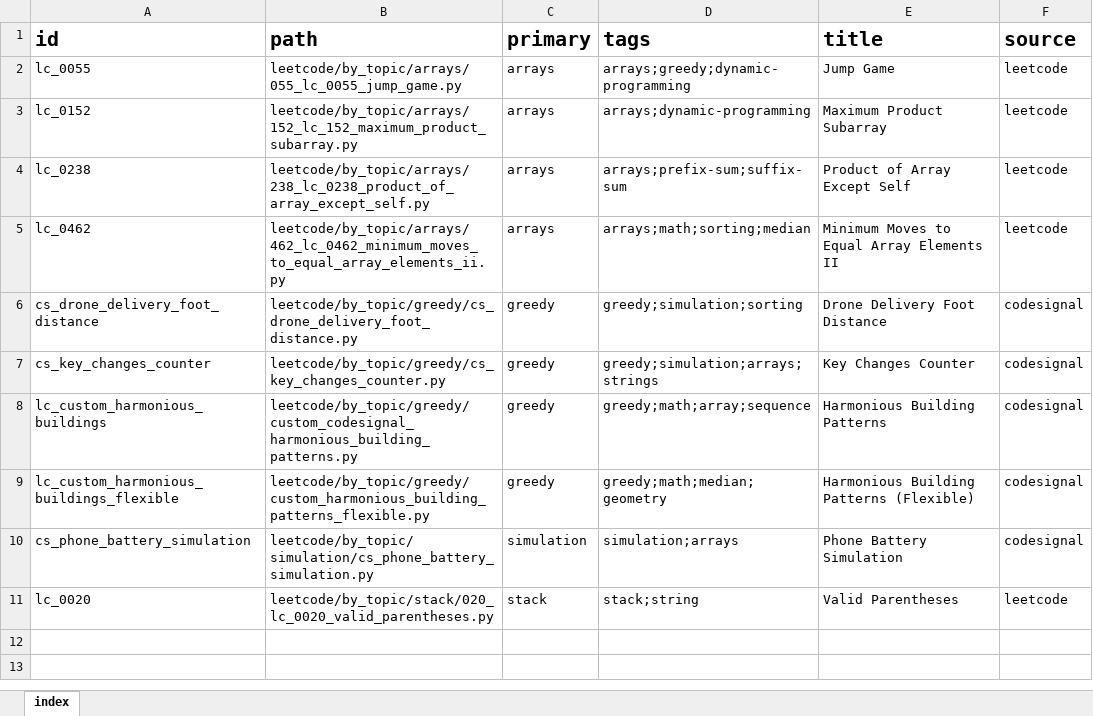
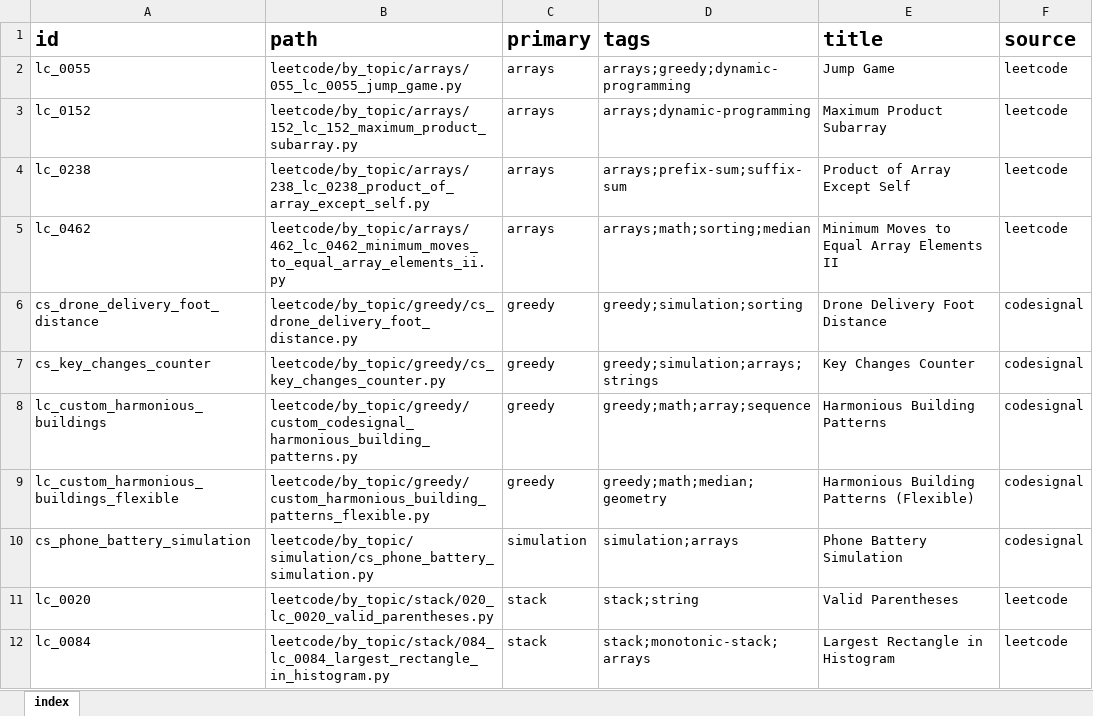
Before and after one commit to seanlgirgis/StudyBook, an Excel workbook: coding_challenges/index.xlsx, sheet index, drawn as a sheet; values as stored, in another font and other column widths than the file's, no borders; the diff names each change by its address in the sheet, - before the commit and + after, or states it on an @@ line.

```diff
--- a/coding_challenges/index.xlsx (sheet index)
+++ b/coding_challenges/index.xlsx (sheet index)
+row 12: lc_0084 | leetcode/by_topic/stack/084_lc_0084_largest_rectangle_in_histogram.py | stack | stack;monotonic-stack;arrays | Largest Rectangle in Histogram | leetcode
```
Also changed, not shown: 2 other files.
